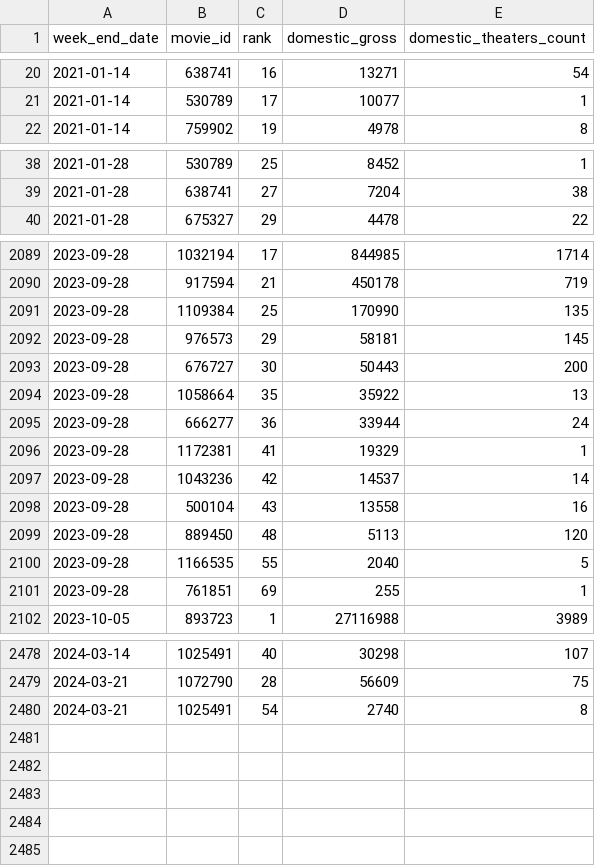
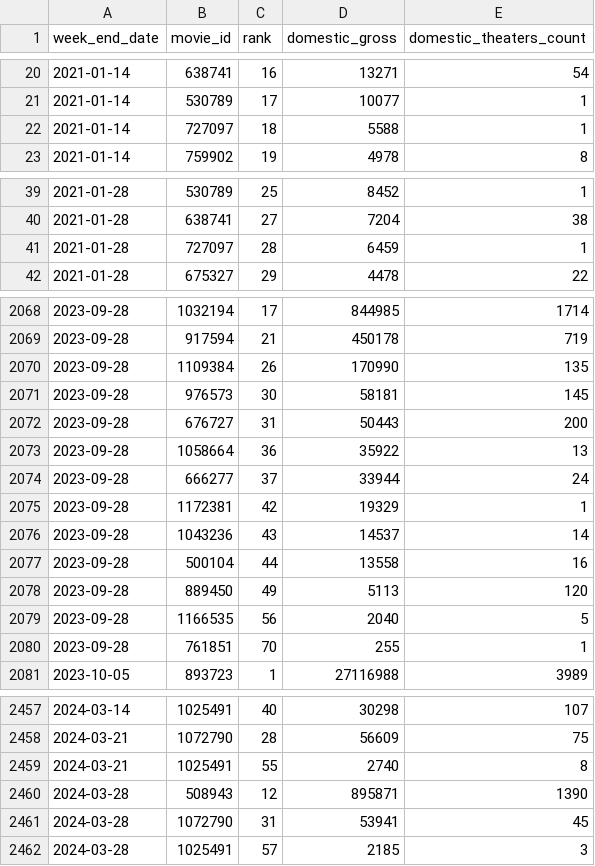
Before and after one commit to win-laeyee/movie_box_office_prediction, a CSV file: historical_data/clean_historical_data/cleaned_weekly_domestic_performance.csv, drawn as a sheet; only a part is shown, gaps mark what is left out; the diff covers the shown part only.

```diff
--- a/historical_data/clean_historical_data/cleaned_weekly_domestic_performance.csv
+++ b/historical_data/clean_historical_data/cleaned_weekly_domestic_performance.csv
@@ -21,2 +21,3 @@ week_end_date,movie_id,rank,domestic_gross,domestic_theaters_count
 2021-01-14,530789,17,10077,1
+2021-01-14,727097,18,5588,1
 2021-01-14,759902,19,4978,8
@@ -39,2 +40,3 @@ week_end_date,movie_id,rank,domestic_gross,domestic_theaters_count
 2021-01-28,638741,27,7204,38
+2021-01-28,727097,28,6459,1
 2021-01-28,675327,29,4478,22
@@ -2090,13 +2069,13 @@ week_end_date,movie_id,rank,domestic_gross,domestic_theaters_count
 2023-09-28,917594,21,450178,719
-2023-09-28,1109384,25,170990,135
-2023-09-28,976573,29,58181,145
-2023-09-28,676727,30,50443,200
-2023-09-28,1058664,35,35922,13
-2023-09-28,666277,36,33944,24
-2023-09-28,1172381,41,19329,1
-2023-09-28,1043236,42,14537,14
-2023-09-28,500104,43,13558,16
-2023-09-28,889450,48,5113,120
-2023-09-28,1166535,55,2040,5
-2023-09-28,761851,69,255,1
+2023-09-28,1109384,26,170990,135
+2023-09-28,976573,30,58181,145
+2023-09-28,676727,31,50443,200
+2023-09-28,1058664,36,35922,13
+2023-09-28,666277,37,33944,24
+2023-09-28,1172381,42,19329,1
+2023-09-28,1043236,43,14537,14
+2023-09-28,500104,44,13558,16
+2023-09-28,889450,49,5113,120
+2023-09-28,1166535,56,2040,5
+2023-09-28,761851,70,255,1
 2023-10-05,893723,1,27116988,3989
@@ -2479,2 +2458,5 @@ week_end_date,movie_id,rank,domestic_gross,domestic_theaters_count
 2024-03-21,1072790,28,56609,75
-2024-03-21,1025491,54,2740,8
+2024-03-21,1025491,55,2740,8
+2024-03-28,508943,12,895871,1390
+2024-03-28,1072790,31,53941,45
+2024-03-28,1025491,57,2185,3
```
Also changed, not shown: 23 removed rows and 14 edited cells elsewhere in this file, historical_data/clean_historical_data/cleaned_collection_info.csv, 11 other files.
